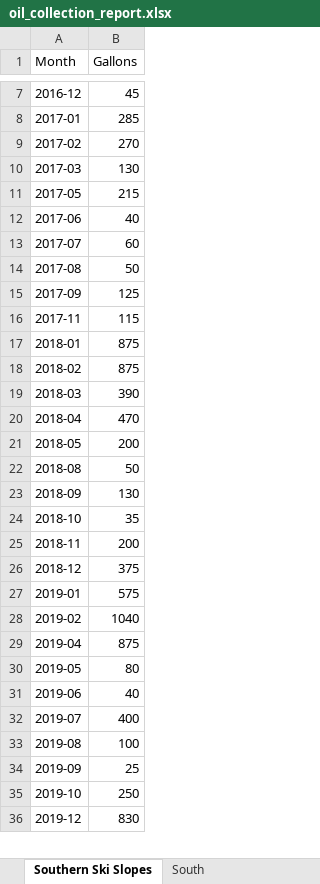
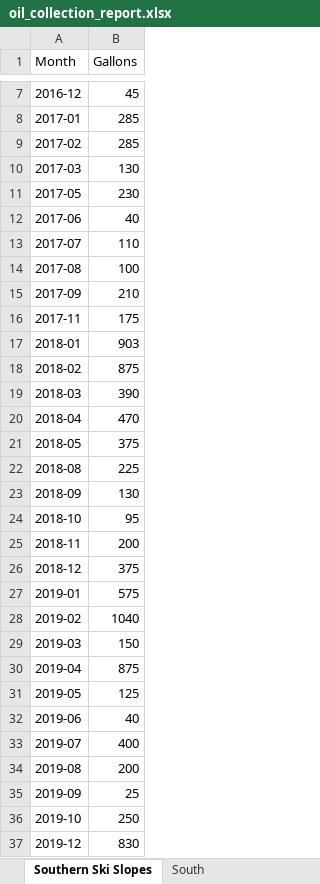
Before and after one commit to burnssargent-eng/blackbear_dashboard, an Excel workbook: oil_collection_report.xlsx, sheet Southern Ski Slopes, drawn as a sheet; only a part is shown, gaps mark what is left out; values as stored, in another font and other column widths than the file's, no borders; removed rows and columns are numbered as before the commit, all else as after; the diff covers the shown part only; the diff names each change by its address in the sheet, - before the commit and + after, or states it on an @@ line.

```diff
--- a/oil_collection_report.xlsx (sheet Southern Ski Slopes)
+++ b/oil_collection_report.xlsx (sheet Southern Ski Slopes)
-row 9: 2017-02 | 270
+row 9: 2017-02 | 285
-B11 (Gallons): 215
+B11 (Gallons): 230
-row 13: 2017-07 | 60
@@ row 14 moved to row 81: 2024-06 @@
+row 13: 2017-07 | 110
@@ row 33 moved to row 14: 2017-08 @@
-B15 (Gallons): 125
+B15 (Gallons): 210
-B16 (Gallons): 115
+B16 (Gallons): 175
-B17 (Gallons): 875
+B17 (Gallons): 903
+row 21: 2018-05 | 375
-B22 (Gallons): 50
+B22 (Gallons): 225
-B24 (Gallons): 35
+B24 (Gallons): 95
+row 29: 2019-03 | 150
-B31 (Gallons): 80
+B31 (Gallons): 125
@@ row 21 moved to row 34: 2019-08 @@
```
Also changed, not shown: 5 added rows, 5 removed rows, 34 edited cells and row numbers in column A elsewhere in this sheet, sheet Monthly by Region, sheet Yearly by Region, sheet Central South, sheet Monthly by County, sheet South - Ski Combined, sheet 2018, 22 more sheets, other sheet tabs, 8 other files.
